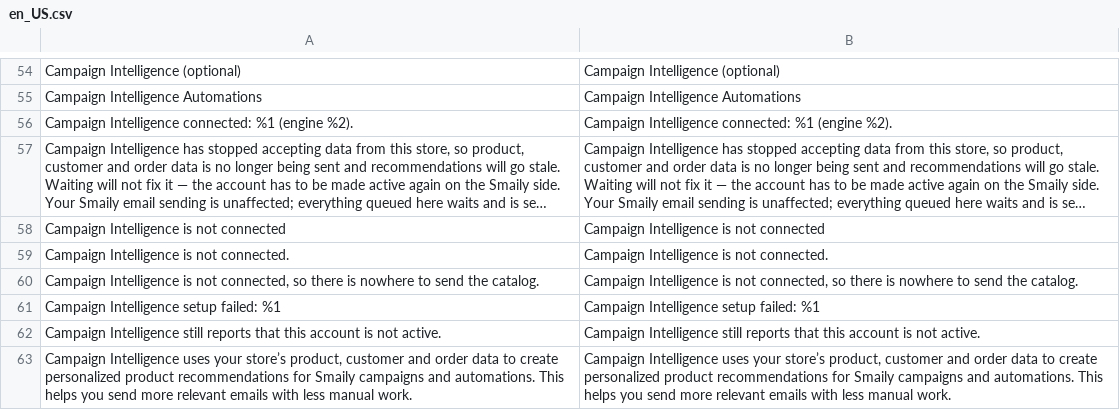
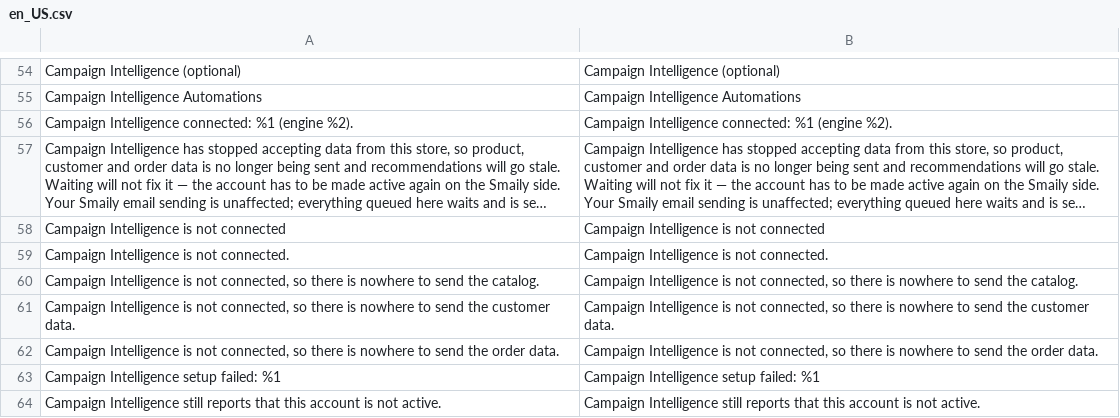
Before and after one commit to sendsmaily/smaily-magento-extension, a CSV file: i18n/en_US.csv, drawn as a sheet; only a part is shown, gaps mark what is left out; the shorter side is filled out with more unchanged rows; long unchanged cells end in …; the diff names each change by its address in the sheet, - before the commit and + after, or states it on an @@ line.

Commit message:
v3: PRO-3742 — the Campaign Intelligence customer and order imports do not start while Campaign Intelligence is not connected, as the catalog import (owner decision 2026-10-04): the admin import endpoint answers the start with the current outcome plus "Campaign Intelligence is not connected, so there is nowhere to send the customer data." / "…the order data." (EN + ET, shown beside the card's button) and starts nothing, and smaily:backfill:start customers|orders prints the same sentence as an error and exits 1; before, such an import queued its data with nowhere to send it; the PRO-1969 guard now lives in one place (Model/Backfill/EngineImportGuard, every engine-target type of Job::TYPE_TARGETS), which the endpoint and the command both ask; the contacts import to Smaily is never refused; an import already running when the connection is removed is unchanged; unit tests for the endpoint and the command (catalog/customers/orders refused while disconnected and started while connected, contacts started while disconnected; the customers/orders refusals red with a catalog-only guard); USER_GUIDE (Historical import), ARCHITECTURE (catalog lifecycle), CHANGELOG (the PRO-1969 bullet widened), STATUS

```diff
--- a/i18n/en_US.csv
+++ b/i18n/en_US.csv
+row 61: Campaign Intelligence is not connected, so there is nowhere to send the customer data. | Campaign Intelligence is not connected, so there is nowhere to send the customer data.
+row 62: Campaign Intelligence is not connected, so there is nowhere to send the order data. | Campaign Intelligence is not connected, so there is nowhere to send the order data.
```
Also changed, not shown: i18n/et_EE.csv, 10 other files.
